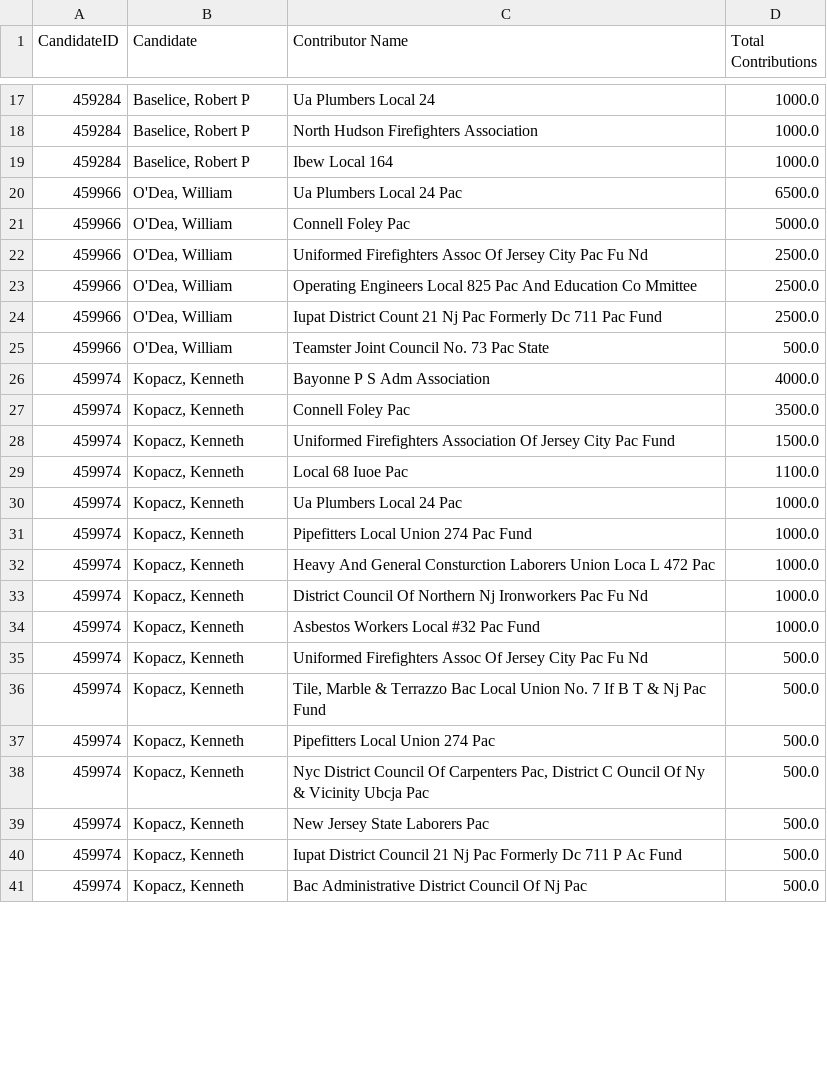
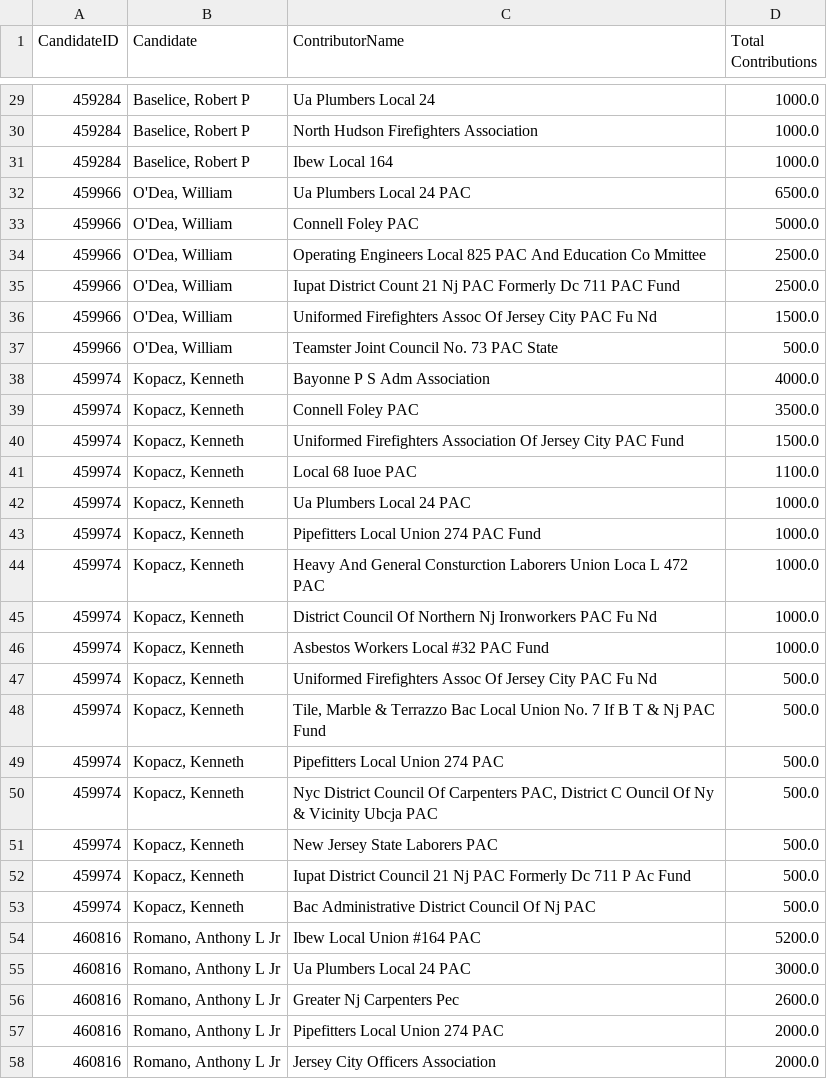
Before and after one commit to Branch-Four-Inc/soc_campaign_finance_tracker, a CSV file: data_output/HUDSON COUNTY/pac_contributors.csv, drawn as a sheet; only a part is shown, gaps mark what is left out; the diff covers the shown part only.

```diff
--- a/data_output/HUDSON COUNTY/pac_contributors.csv
+++ b/data_output/HUDSON COUNTY/pac_contributors.csv
@@ -1 +1 @@
-CandidateID,Candidate,Contributor Name,Total Contributions
+CandidateID,Candidate,ContributorName,Total Contributions
@@ -19,23 +31,28 @@ CandidateID,Candidate,Contributor Name,Total Contributions
 459284,"Baselice, Robert P",Ibew Local 164,1000.0
-459966,"O'Dea, William",Ua Plumbers Local 24 Pac,6500.0
-459966,"O'Dea, William",Connell Foley Pac,5000.0
-459966,"O'Dea, William",Uniformed Firefighters Assoc Of Jersey City Pac Fu Nd,2500.0
-459966,"O'Dea, William",Operating Engineers Local 825 Pac And Education Co Mmittee,2500.0
-459966,"O'Dea, William",Iupat District Count 21 Nj Pac Formerly Dc 711 Pac  Fund,2500.0
-459966,"O'Dea, William",Teamster Joint Council No. 73 Pac State,500.0
+459966,"O'Dea, William",Ua Plumbers Local 24 PAC,6500.0
+459966,"O'Dea, William",Connell Foley PAC,5000.0
+459966,"O'Dea, William",Operating Engineers Local 825 PAC And Education Co Mmittee,2500.0
+459966,"O'Dea, William",Iupat District Count 21 Nj PAC Formerly Dc 711 PAC  Fund,2500.0
+459966,"O'Dea, William",Uniformed Firefighters Assoc Of Jersey City PAC Fu Nd,1500.0
+459966,"O'Dea, William",Teamster Joint Council No. 73 PAC State,500.0
 459974,"Kopacz, Kenneth",Bayonne P S Adm Association,4000.0
-459974,"Kopacz, Kenneth",Connell Foley Pac,3500.0
-459974,"Kopacz, Kenneth",Uniformed Firefighters Association Of Jersey City  Pac Fund,1500.0
-459974,"Kopacz, Kenneth",Local 68 Iuoe Pac,1100.0
-459974,"Kopacz, Kenneth",Ua Plumbers Local 24 Pac,1000.0
-459974,"Kopacz, Kenneth",Pipefitters Local Union 274 Pac Fund,1000.0
-459974,"Kopacz, Kenneth",Heavy And General Consturction Laborers Union Loca L 472 Pac,1000.0
-459974,"Kopacz, Kenneth",District Council Of Northern Nj Ironworkers Pac Fu Nd,1000.0
-459974,"Kopacz, Kenneth",Asbestos Workers Local #32 Pac Fund,1000.0
-459974,"Kopacz, Kenneth",Uniformed Firefighters Assoc Of Jersey City Pac Fu Nd,500.0
-459974,"Kopacz, Kenneth","Tile, Marble & Terrazzo Bac Local Union No. 7 If B T & Nj Pac Fund",500.0
-459974,"Kopacz, Kenneth",Pipefitters Local Union 274 Pac,500.0
-459974,"Kopacz, Kenneth","Nyc District Council Of Carpenters Pac, District C Ouncil Of Ny & Vicinity Ubcja Pac",500.0
-459974,"Kopacz, Kenneth",New Jersey State Laborers Pac,500.0
-459974,"Kopacz, Kenneth",Iupat District Council 21 Nj Pac Formerly Dc 711 P Ac Fund,500.0
-459974,"Kopacz, Kenneth",Bac Administrative District Council Of Nj Pac,500.0
+459974,"Kopacz, Kenneth",Connell Foley PAC,3500.0
+459974,"Kopacz, Kenneth",Uniformed Firefighters Association Of Jersey City  PAC Fund,1500.0
+459974,"Kopacz, Kenneth",Local 68 Iuoe PAC,1100.0
+459974,"Kopacz, Kenneth",Ua Plumbers Local 24 PAC,1000.0
+459974,"Kopacz, Kenneth",Pipefitters Local Union 274 PAC Fund,1000.0
+459974,"Kopacz, Kenneth",Heavy And General Consturction Laborers Union Loca L 472 PAC,1000.0
+459974,"Kopacz, Kenneth",District Council Of Northern Nj Ironworkers PAC Fu Nd,1000.0
+459974,"Kopacz, Kenneth",Asbestos Workers Local #32 PAC Fund,1000.0
+459974,"Kopacz, Kenneth",Uniformed Firefighters Assoc Of Jersey City PAC Fu Nd,500.0
+459974,"Kopacz, Kenneth","Tile, Marble & Terrazzo Bac Local Union No. 7 If B T & Nj PAC Fund",500.0
+459974,"Kopacz, Kenneth",Pipefitters Local Union 274 PAC,500.0
+459974,"Kopacz, Kenneth","Nyc District Council Of Carpenters PAC, District C Ouncil Of Ny & Vicinity Ubcja PAC",500.0
+459974,"Kopacz, Kenneth",New Jersey State Laborers PAC,500.0
+459974,"Kopacz, Kenneth",Iupat District Council 21 Nj PAC Formerly Dc 711 P Ac Fund,500.0
+459974,"Kopacz, Kenneth",Bac Administrative District Council Of Nj PAC,500.0
+460816,"Romano, Anthony L Jr",Ibew Local Union #164 PAC,5200.0
+460816,"Romano, Anthony L Jr",Ua Plumbers Local 24 PAC,3000.0
+460816,"Romano, Anthony L Jr",Greater Nj Carpenters Pec,2600.0
+460816,"Romano, Anthony L Jr",Pipefitters Local Union 274 PAC,2000.0
+460816,"Romano, Anthony L Jr",Jersey City Officers Association,2000.0
```
Also changed, not shown: 30 added rows, 2 removed rows and 18 edited cells elsewhere in this file, data_output/ESSEX COUNTY/corporate_contributors.csv, data_output/HUDSON COUNTY/contributor_types.csv, 14 other files.
